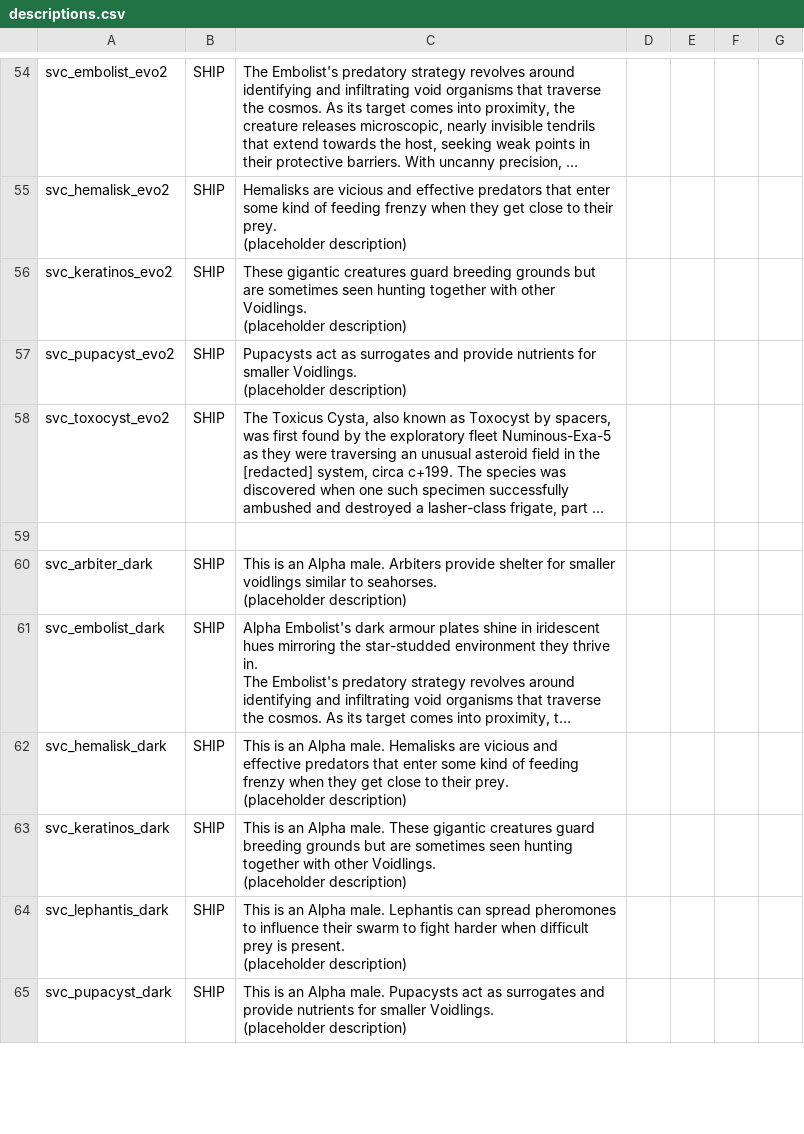
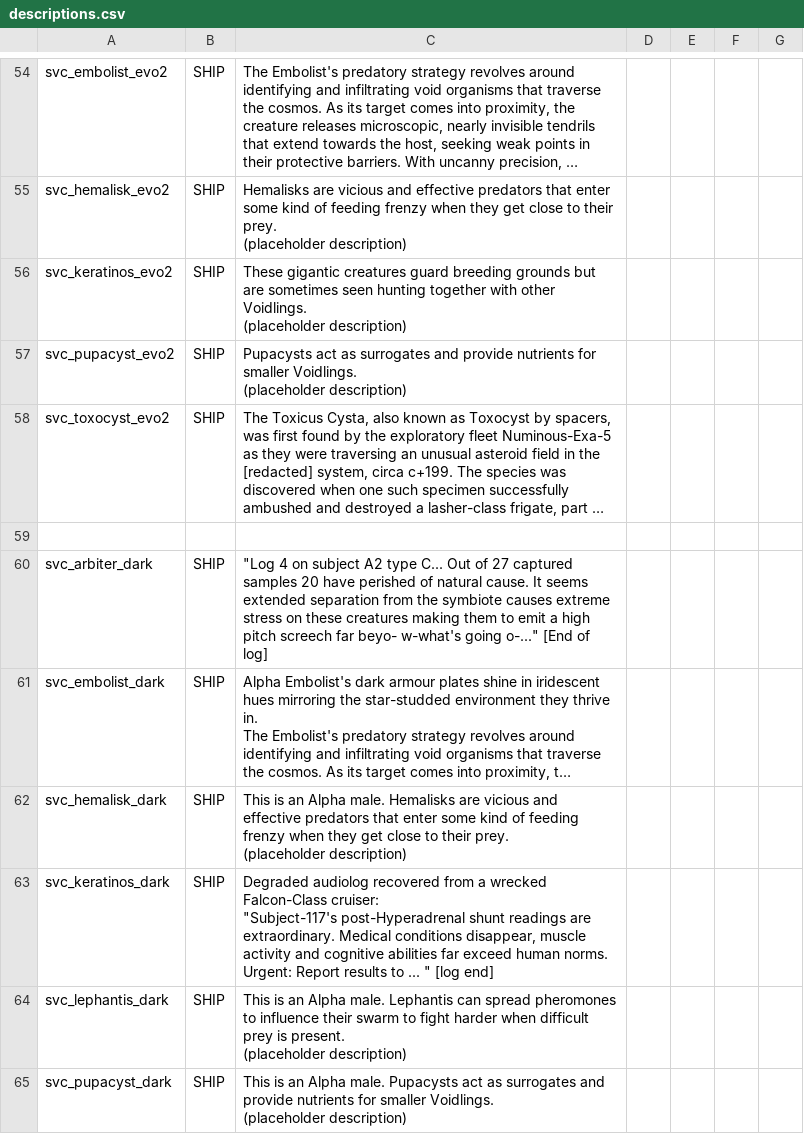
Before and after one commit to DesperatePeter/starsector-symbiotic-void-creatures, a CSV file: data/strings/descriptions.csv, drawn as a sheet; only a part is shown, gaps mark what is left out; long unchanged cells end in …; ↵ is a line break in a cell; the diff covers the shown part only; the diff names each change by its address in the sheet, - before the commit and + after, or states it on an @@ line.

Commit message:
feat: descriptions by MiniDeth3

```diff
--- a/data/strings/descriptions.csv
+++ b/data/strings/descriptions.csv
-C60: This is an Alpha male. Arbiters provide shelter for smaller voidlings similar to seahorses. ↵ (placeholder description)
+C60: "Log 4 on subject A2 type C... Out of 27 captured samples 20 have perished of natural cause. It seems extended separation from the symbiote causes extreme stress on these creatures making them to emit a high pitch screech far beyo- w-what's going o-..." [End of log]
-C63: This is an Alpha male. These gigantic creatures guard breeding grounds but are sometimes seen hunting together with other Voidlings. ↵ (placeholder description)
+C63: Degraded audiolog recovered from a wrecked Falcon-Class cruiser: ↵ "Subject-117's post-Hyperadrenal shunt readings are extraordinary. Medical conditions disappear, muscle activity and cognitive abilities far exceed human norms. Urgent: Report results to ... " [log end]
```
Also changed, not shown: 12 edited cells elsewhere in this file.
